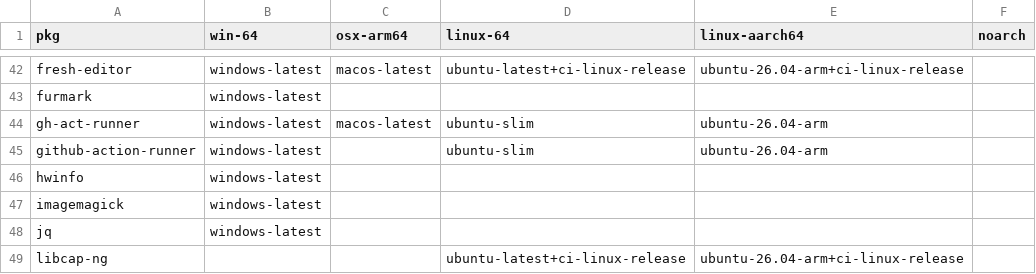
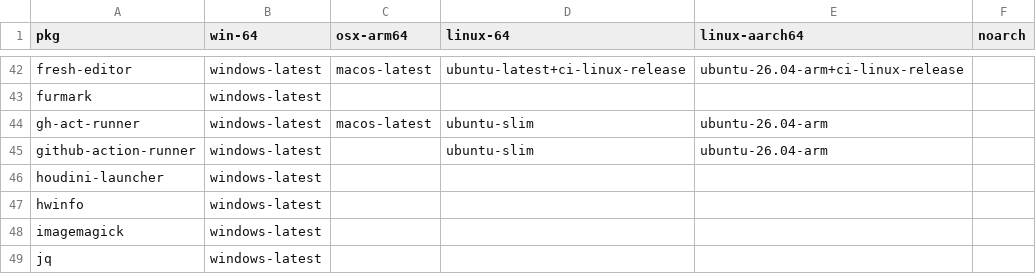
Before and after one commit to Glatzel/demon-forge, a CSV file: packages.csv, drawn as a sheet; only a part is shown, gaps mark what is left out; the shorter side is filled out with more unchanged rows; the diff names each change by its address in the sheet, - before the commit and + after, or states it on an @@ line.

Commit message:
feat: add houdini-launcher

```diff
--- a/packages.csv
+++ b/packages.csv
+row 46: houdini-launcher | windows-latest
```
